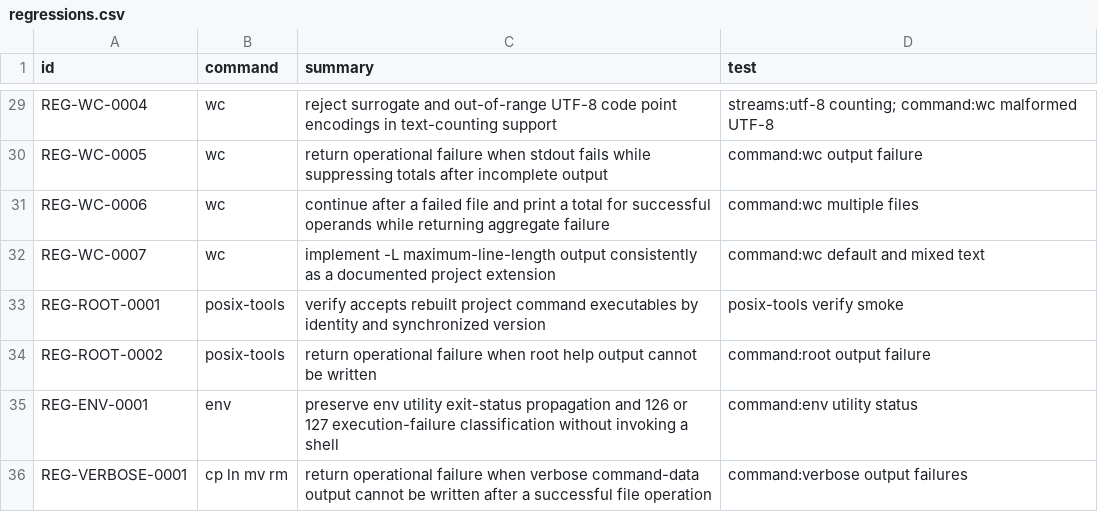
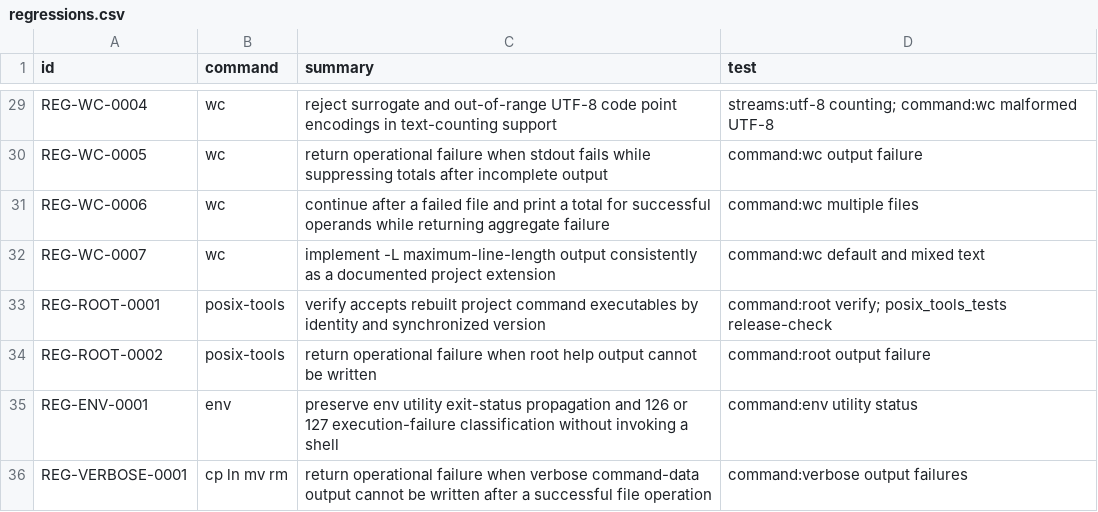
Before and after one commit to bracke/posix_tools, a CSV file: generated/regressions.csv, drawn as a sheet; only a part is shown, gaps mark what is left out.

```diff
--- a/generated/regressions.csv
+++ b/generated/regressions.csv
@@ -32,3 +32,3 @@ REG-WC-0006,wc,continue after a failed file and print a total for successful ope
 REG-WC-0007,wc,implement -L maximum-line-length output consistently as a documented project extension,command:wc default and mixed text
-REG-ROOT-0001,posix-tools,verify accepts rebuilt project command executables by identity and synchronized version,posix-tools verify smoke
+REG-ROOT-0001,posix-tools,verify accepts rebuilt project command executables by identity and synchronized version,command:root verify; posix_tools_tests release-check
 REG-ROOT-0002,posix-tools,return operational failure when root help output cannot be written,command:root output failure
```
Also changed, not shown: generated/requirements.csv, 5 other files.
